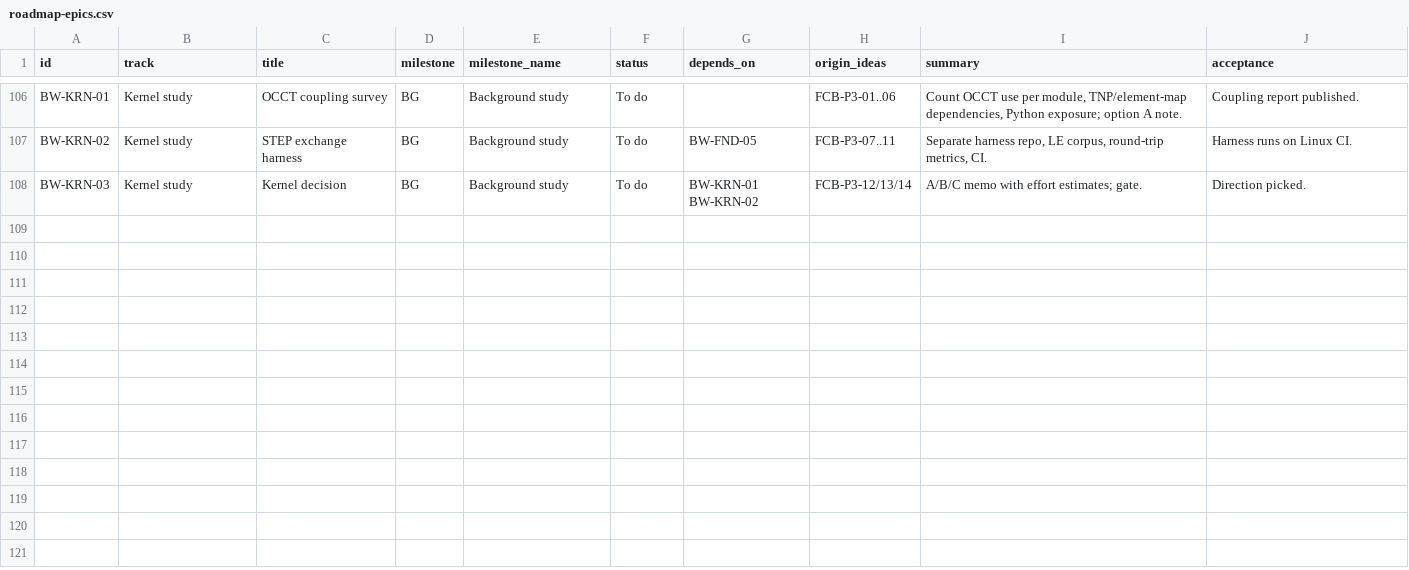
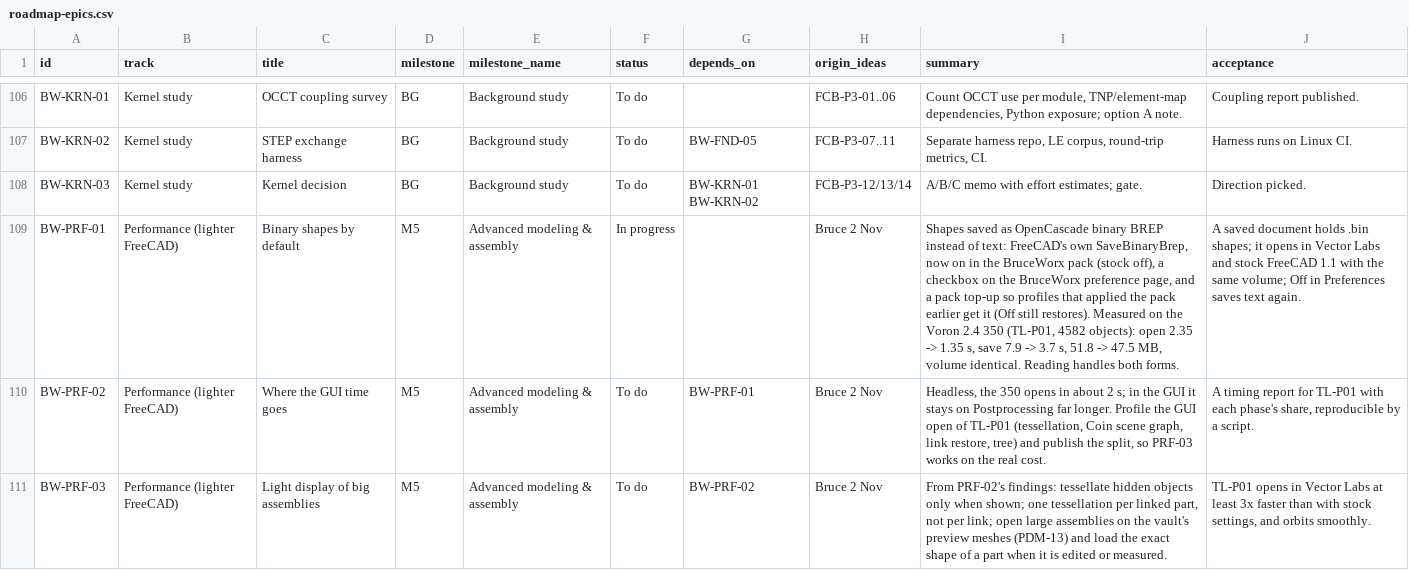
Before and after one commit to brucecodes2023/Datum, a CSV file: package/bruceworx/docs/fusion-ui-plan/roadmap-epics.csv, drawn as a sheet; only a part is shown, gaps mark what is left out; the diff names each change by its address in the sheet, - before the commit and + after, or states it on an @@ line.

```diff
--- a/package/bruceworx/docs/fusion-ui-plan/roadmap-epics.csv
+++ b/package/bruceworx/docs/fusion-ui-plan/roadmap-epics.csv
+row 109: BW-PRF-01 | Performance (lighter FreeCAD) | Binary shapes by default | M5 | Advanced modeling & assembly | In progress |  | Bruce 2 Nov | Shapes saved as OpenCascade binary BREP instead of text: FreeCAD's own SaveBinaryBrep, now on in the BruceWorx pack (stock off), a checkbox on the BruceWorx preference page, and a pack top-up so profiles that applied the pack earlier get it (Off still restores). Measured on the Voron 2.4 350 (TL-P01, 4582 objects): open 2.35 -> 1.35 s, save 7.9 -> 3.7 s, 51.8 -> 47.5 MB, volume identical. Reading handles both forms. | A saved document holds .bin shapes; it opens in Vector Labs and stock FreeCAD 1.1 with the same volume; Off in Preferences saves text again.
+row 110: BW-PRF-02 | Performance (lighter FreeCAD) | Where the GUI time goes | M5 | Advanced modeling & assembly | To do | BW-PRF-01 | Bruce 2 Nov | Headless, the 350 opens in about 2 s; in the GUI it stays on Postprocessing far longer. Profile the GUI open of TL-P01 (tessellation, Coin scene graph, link restore, tree) and publish the split, so PRF-03 works on the real cost. | A timing report for TL-P01 with each phase's share, reproducible by a script.
+row 111: BW-PRF-03 | Performance (lighter FreeCAD) | Light display of big assemblies | M5 | Advanced modeling & assembly | To do | BW-PRF-02 | Bruce 2 Nov | From PRF-02's findings: tessellate hidden objects only when shown; one tessellation per linked part, not per link; open large assemblies on the vault's preview meshes (PDM-13) and load the exact shape of a part when it is edited or measured. | TL-P01 opens in Vector Labs at least 3x faster than with stock settings, and orbits smoothly.
```
Also changed, not shown: 6 other files.
